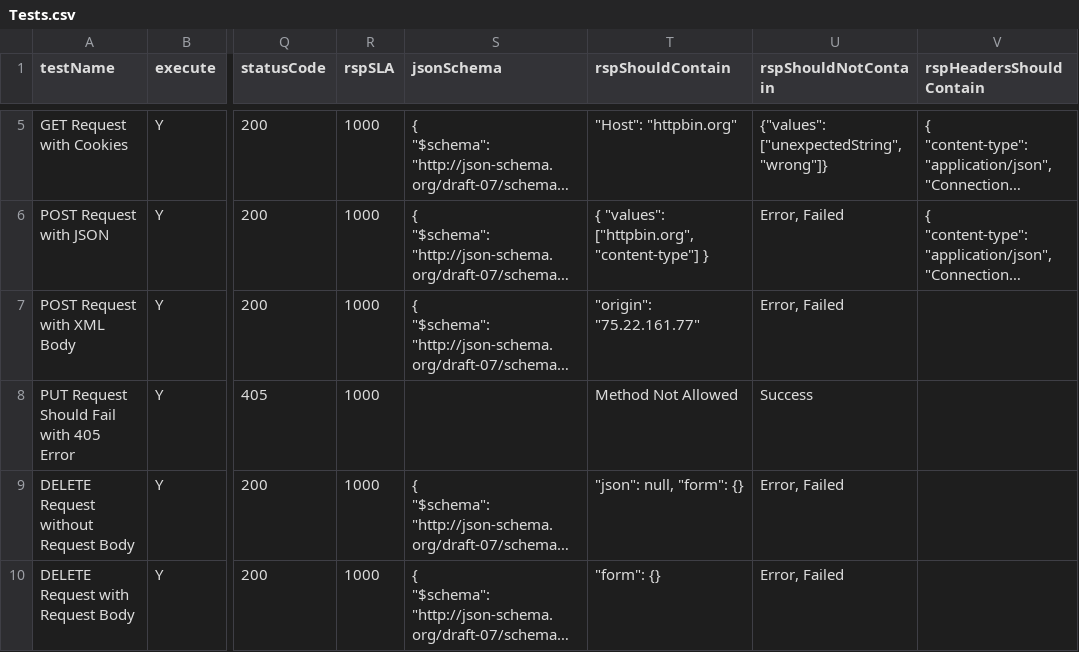
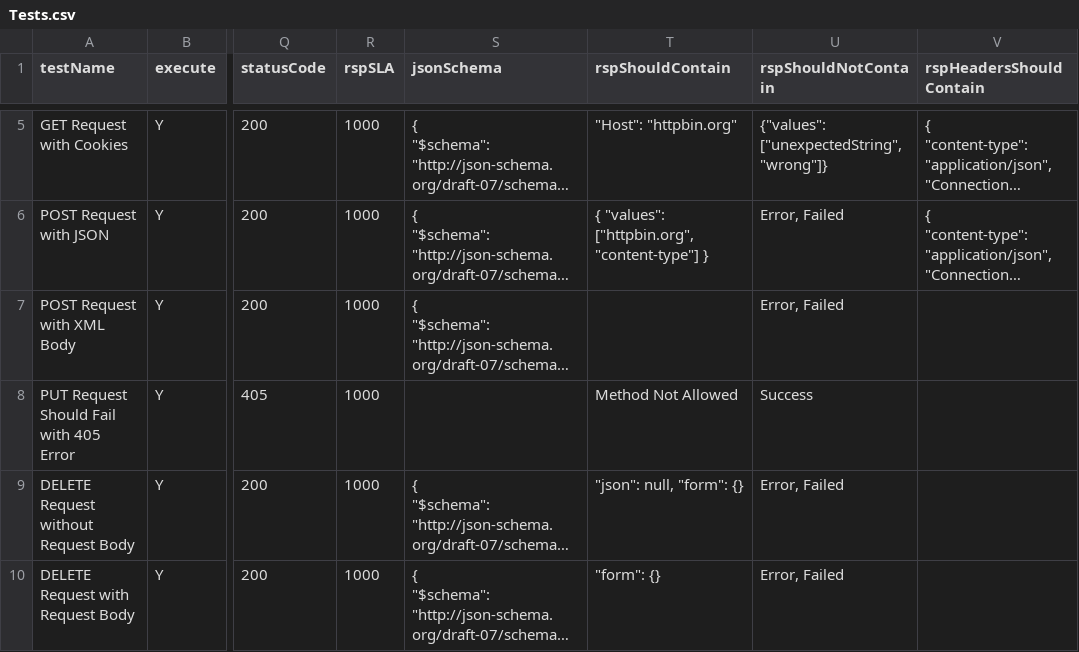
Before and after one commit to toil-free/QATLibrary, a CSV file: sample/Tests.csv, drawn as a sheet; only a part is shown, gaps mark what is left out; long unchanged cells end in …; the diff names each change by its address in the sheet, - before the commit and + after, or states it on an @@ line.

Commit message:
fixed test data

```diff
--- a/sample/Tests.csv
+++ b/sample/Tests.csv
-T7 (rspShouldContain): "origin": "75.22.161.77"
+T7 (rspShouldContain): (empty)
```
